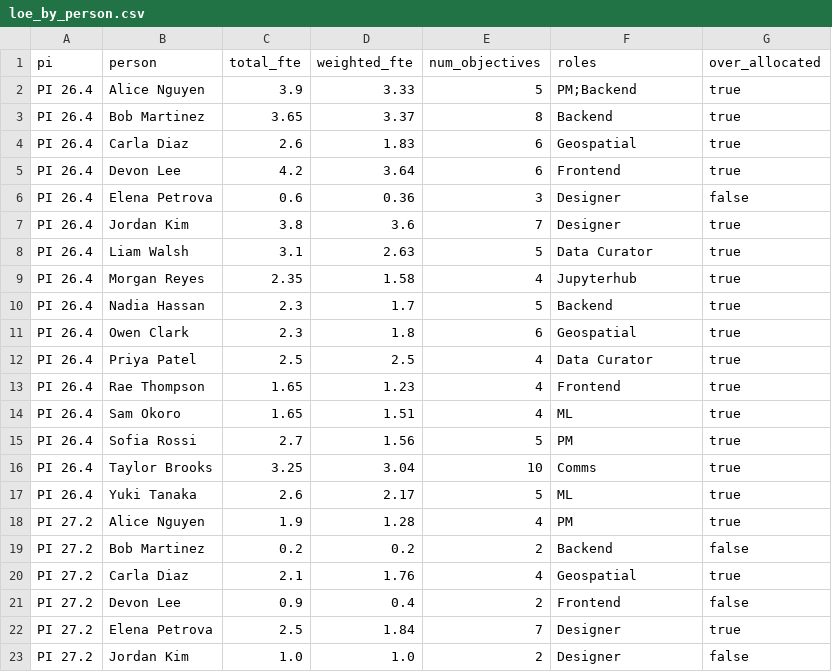
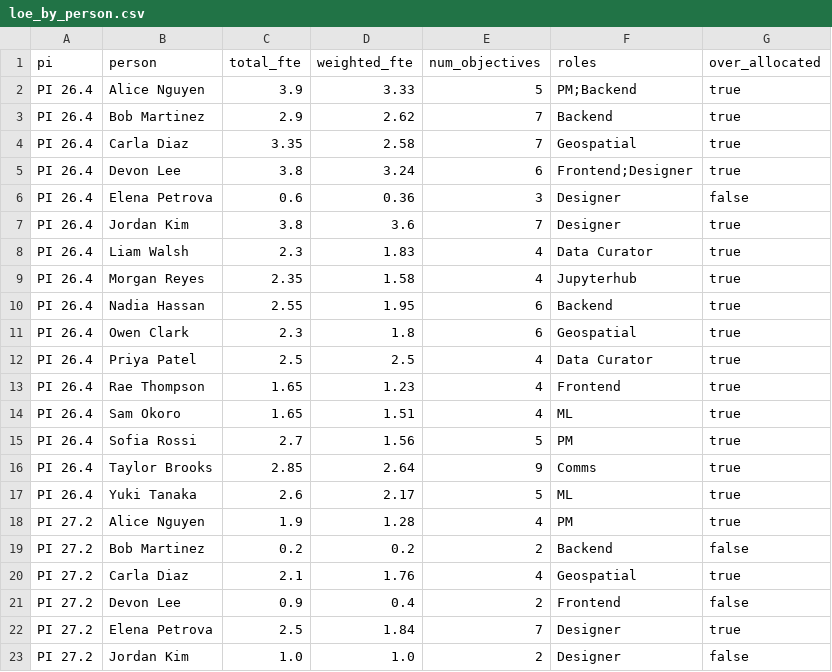
Before and after one commit to Disasters-Learning-Portal/disasters-aws-conversion, a CSV file: reports/loe_by_person.csv, drawn as a sheet; only a part is shown.

```diff
--- a/reports/loe_by_person.csv
+++ b/reports/loe_by_person.csv
@@ -2,10 +2,10 @@ pi,person,total_fte,weighted_fte,num_objectives,roles,over_allocated
 PI 26.4,Alice Nguyen,3.9,3.33,5,PM;Backend,true
-PI 26.4,Bob Martinez,3.65,3.37,8,Backend,true
-PI 26.4,Carla Diaz,2.6,1.83,6,Geospatial,true
-PI 26.4,Devon Lee,4.2,3.64,6,Frontend,true
+PI 26.4,Bob Martinez,2.9,2.62,7,Backend,true
+PI 26.4,Carla Diaz,3.35,2.58,7,Geospatial,true
+PI 26.4,Devon Lee,3.8,3.24,6,Frontend;Designer,true
 PI 26.4,Elena Petrova,0.6,0.36,3,Designer,false
 PI 26.4,Jordan Kim,3.8,3.6,7,Designer,true
-PI 26.4,Liam Walsh,3.1,2.63,5,Data Curator,true
+PI 26.4,Liam Walsh,2.3,1.83,4,Data Curator,true
 PI 26.4,Morgan Reyes,2.35,1.58,4,Jupyterhub,true
-PI 26.4,Nadia Hassan,2.3,1.7,5,Backend,true
+PI 26.4,Nadia Hassan,2.55,1.95,6,Backend,true
 PI 26.4,Owen Clark,2.3,1.8,6,Geospatial,true
@@ -15,3 +15,3 @@ PI 26.4,Sam Okoro,1.65,1.51,4,ML,true
 PI 26.4,Sofia Rossi,2.7,1.56,5,PM,true
-PI 26.4,Taylor Brooks,3.25,3.04,10,Comms,true
+PI 26.4,Taylor Brooks,2.85,2.64,9,Comms,true
 PI 26.4,Yuki Tanaka,2.6,2.17,5,ML,true
```
Also changed, not shown: reports/loe_allocations.csv, reports/loe_by_role.csv, 1 other file.
